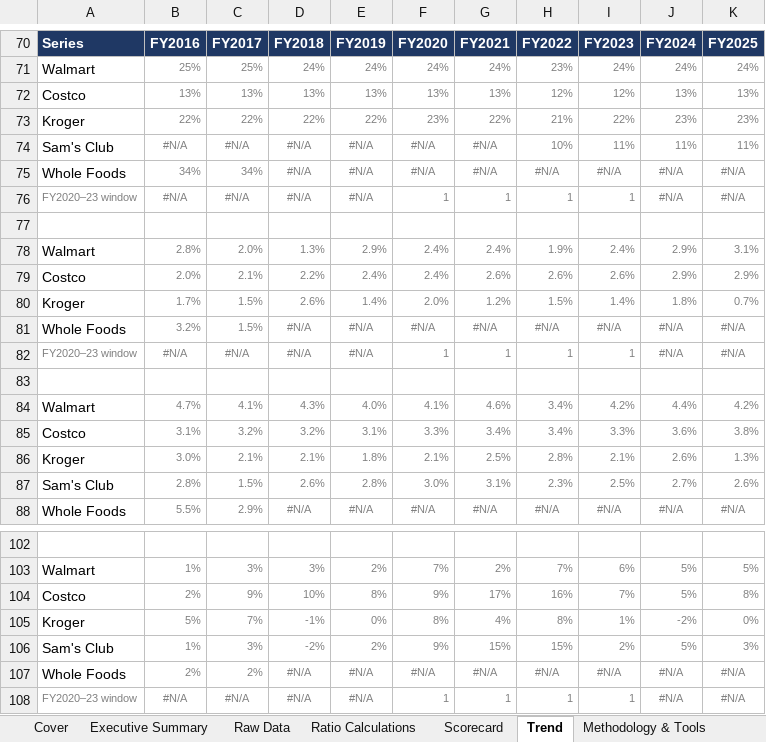
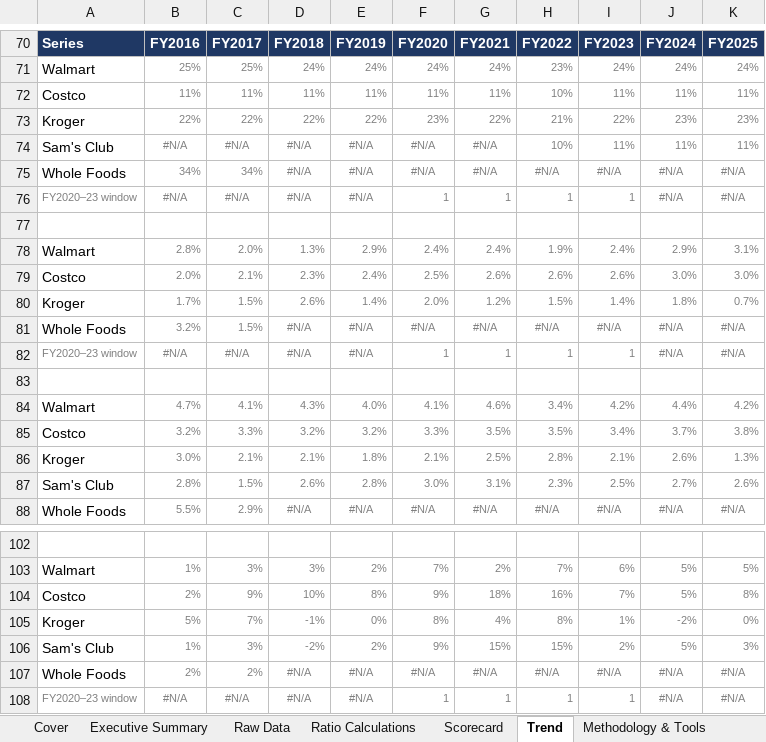
Before and after one commit to josephrbarry/competitor-scorecard, an Excel workbook: output/Competitor_Scorecard.xlsx, sheet Trend, drawn as a sheet; only a part is shown, gaps mark what is left out; values as stored, in another font and other column widths than the file's, no borders; charts and pictures not drawn; removed rows and columns are numbered as before the commit, all else as after; the diff names each change by its address in the sheet, - before the commit and + after, or states it on an @@ line.

Commit message:
Audit: Costco moved to net-sales basis; 53-week FY2017, LIFO wording, WFM margin caveats corrected; audit scripts and report

```diff
--- a/output/Competitor_Scorecard.xlsx (sheet Trend)
+++ b/output/Competitor_Scorecard.xlsx (sheet Trend)
-row 72: Costco | 13% | 13% | 13% | 13% | 13% | 13% | 12% | 12% | 13% | 13%
+row 72: Costco | 11% | 11% | 11% | 11% | 11% | 11% | 10% | 11% | 11% | 11%
-D79: 2.2%
+D79: 2.3%
-F79: 2.4%
+F79: 2.5%
-J79: 2.9%
+J79: 3.0%
-K79: 2.9%
+K79: 3.0%
-B85: 3.1%
+B85: 3.2%
-C85: 3.2%
+C85: 3.3%
-E85: 3.1%
+E85: 3.2%
-G85: 3.4%
+G85: 3.5%
-H85: 3.4%
+H85: 3.5%
-I85: 3.3%
+I85: 3.4%
-J85: 3.6%
+J85: 3.7%
-G104: 17%
+G104: 18%
```
Also changed, not shown: sheet Data Lineage, sheet Raw Data, sheet Ratio Calculations, sheet Scorecard, sheet Executive Summary, sheet Methodology & Tools, charts or pictures, 10 other files.
